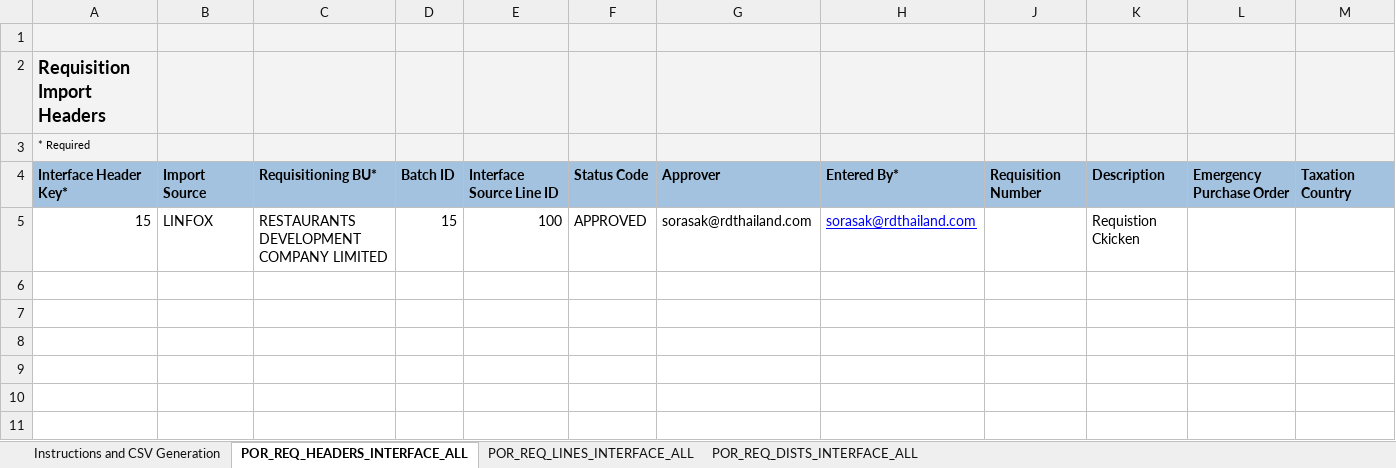
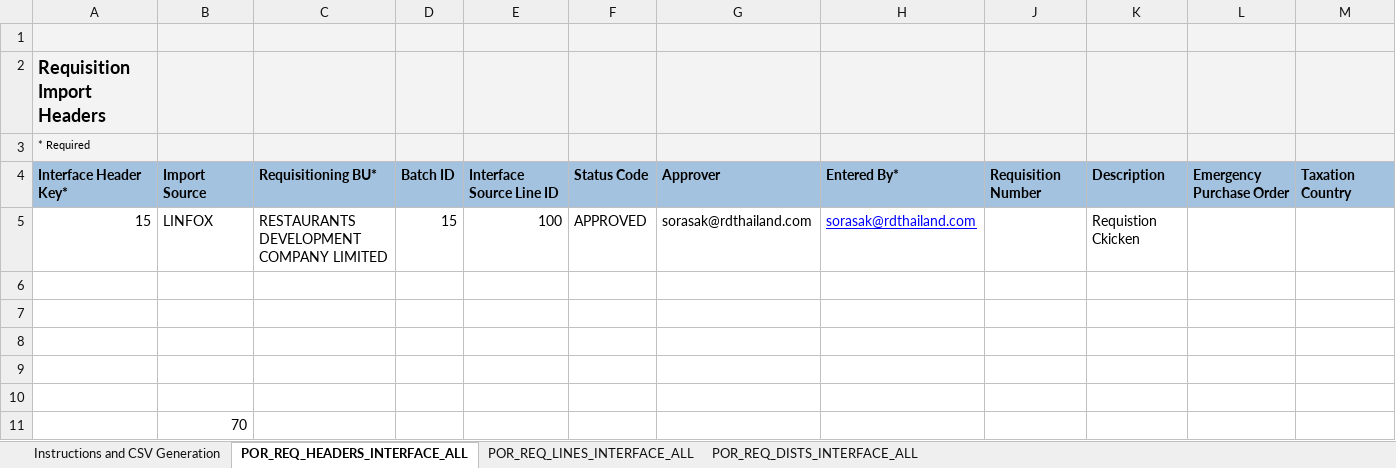
Before and after one commit to eploentham/XCustPr, an Excel workbook: XCustPr/doc/60-11-05/RequisitionImportTemplate_data.xlsm, sheet POR_REQ_HEADERS_INTERFACE_ALL, drawn as a sheet; only a part is shown; values as stored, in another font and other column widths than the file's, no borders; rows hold the shown columns only; the diff names each change by its address in the sheet, - before the commit and + after, or states it on an @@ line.

```diff
--- a/XCustPr/doc/60-11-05/RequisitionImportTemplate_data.xlsm (sheet POR_REQ_HEADERS_INTERFACE_ALL)
+++ b/XCustPr/doc/60-11-05/RequisitionImportTemplate_data.xlsm (sheet POR_REQ_HEADERS_INTERFACE_ALL)
+row 6: (empty)
+row 7: (empty)
+row 8: (empty)
+row 9: (empty)
+row 10: (empty)
+row 11:  | 70
```
Also changed, not shown: sheet POR_REQ_LINES_INTERFACE_ALL, sheet POR_REQ_DISTS_INTERFACE_ALL, hidden cells, charts or pictures, 11 other files.
